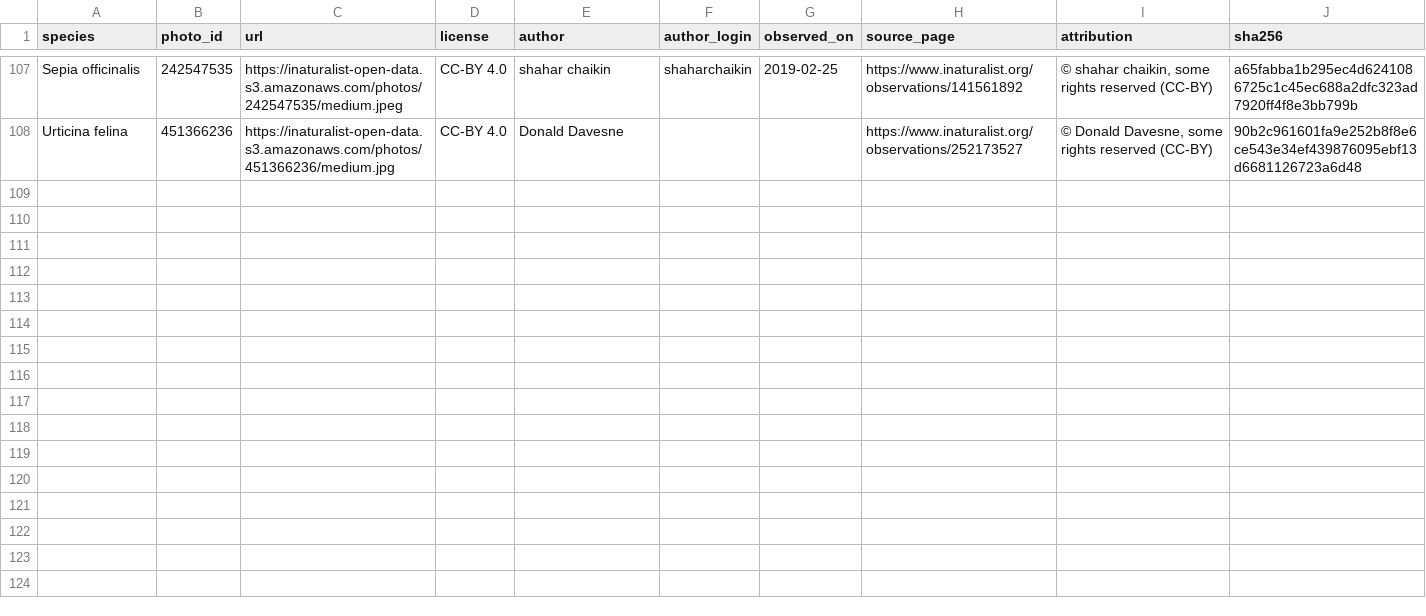
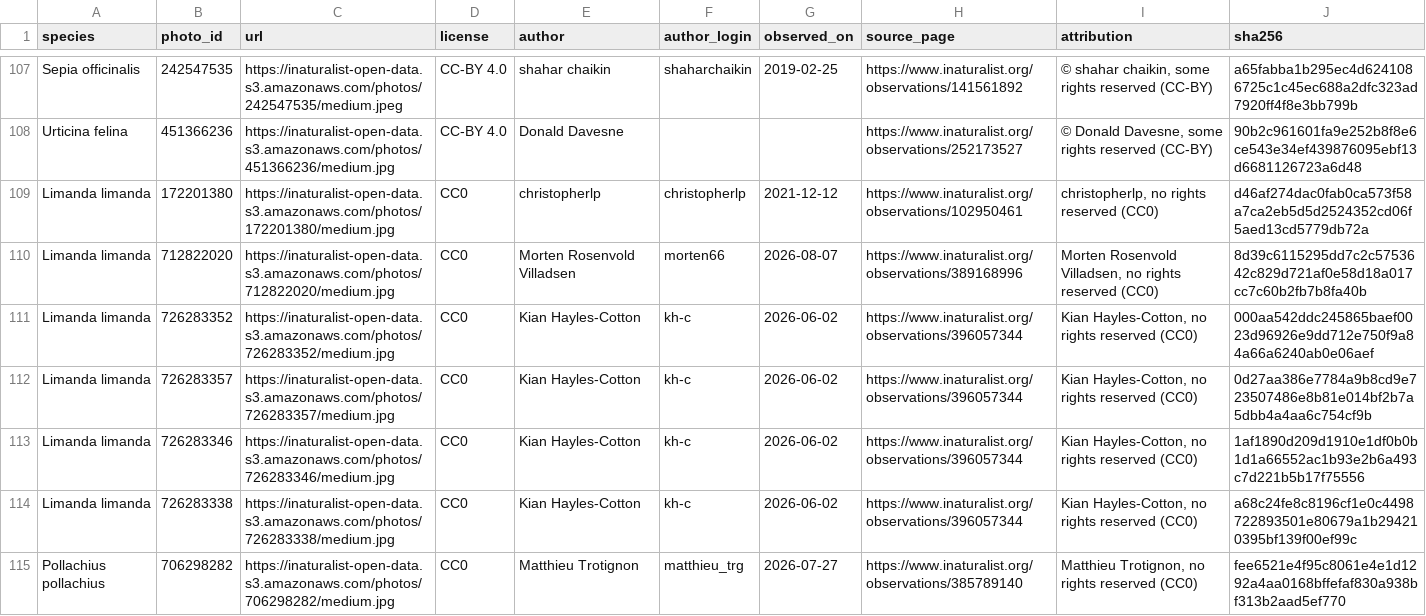
Before and after one commit to rbollar/fishial-benchmark, a CSV file: manifest_v8_public.csv, drawn as a sheet; only a part is shown, gaps mark what is left out; the diff covers the shown part only.

```diff
--- a/manifest_v8_public.csv
+++ b/manifest_v8_public.csv
@@ -108 +108,8 @@ Sepia officinalis,242547535,https://inaturalist-open-data.s3.amazonaws.com/photo
 Urticina felina,451366236,https://inaturalist-open-data.s3.amazonaws.com/photos/451366236/medium.jpg,CC-BY 4.0,Donald Davesne,,,https://www.inaturalist.org/observations/252173527,"© Donald Davesne, some rights reserved (CC-BY)",90b2c961601fa9e252b8f8e6ce543e34ef439876095ebf13d6681126723a6d48
+Limanda limanda,172201380,https://inaturalist-open-data.s3.amazonaws.com/photos/172201380/medium.jpg,CC0,christopherlp,christopherlp,2021-12-12,https://www.inaturalist.org/observations/102950461,"christopherlp, no rights reserved (CC0)",d46af274dac0fab0ca573f58a7ca2eb5d5d2524352cd06f5aed13cd5779db72a
+Limanda limanda,712822020,https://inaturalist-open-data.s3.amazonaws.com/photos/712822020/medium.jpg,CC0,Morten Rosenvold Villadsen,morten66,2026-08-07,https://www.inaturalist.org/observations/389168996,"Morten Rosenvold Villadsen, no rights reserved (CC0)",8d39c6115295dd7c2c5753642c829d721af0e58d18a017cc7c60b2fb7b8fa40b
+Limanda limanda,726283352,https://inaturalist-open-data.s3.amazonaws.com/photos/726283352/medium.jpg,CC0,Kian Hayles-Cotton,kh-c,2026-06-02,https://www.inaturalist.org/observations/396057344,"Kian Hayles-Cotton, no rights reserved (CC0)",000aa542ddc245865baef0023d96926e9dd712e750f9a84a66a6240ab0e06aef
+Limanda limanda,726283357,https://inaturalist-open-data.s3.amazonaws.com/photos/726283357/medium.jpg,CC0,Kian Hayles-Cotton,kh-c,2026-06-02,https://www.inaturalist.org/observations/396057344,"Kian Hayles-Cotton, no rights reserved (CC0)",0d27aa386e7784a9b8cd9e723507486e8b81e014bf2b7a5dbb4a4aa6c754cf9b
+Limanda limanda,726283346,https://inaturalist-open-data.s3.amazonaws.com/photos/726283346/medium.jpg,CC0,Kian Hayles-Cotton,kh-c,2026-06-02,https://www.inaturalist.org/observations/396057344,"Kian Hayles-Cotton, no rights reserved (CC0)",1af1890d209d1910e1df0b0b1d1a66552ac1b93e2b6a493c7d221b5b17f75556
+Limanda limanda,726283338,https://inaturalist-open-data.s3.amazonaws.com/photos/726283338/medium.jpg,CC0,Kian Hayles-Cotton,kh-c,2026-06-02,https://www.inaturalist.org/observations/396057344,"Kian Hayles-Cotton, no rights reserved (CC0)",a68c24fe8c8196cf1e0c4498722893501e80679a1b294210395bf139f00ef99c
+Pollachius pollachius,706298282,https://inaturalist-open-data.s3.amazonaws.com/photos/706298282/medium.jpg,CC0,Matthieu Trotignon,matthieu_trg,2026-07-27,https://www.inaturalist.org/observations/385789140,"Matthieu Trotignon, no rights reserved (CC0)",fee6521e4f95c8061e4e1d1292a4aa0168bffefaf830a938bf313b2aad5ef770
```
Also changed, not shown: 7 added rows elsewhere in this file, manifest_critters_public.csv, manifest_v12_new_public.csv, 12 other files.
